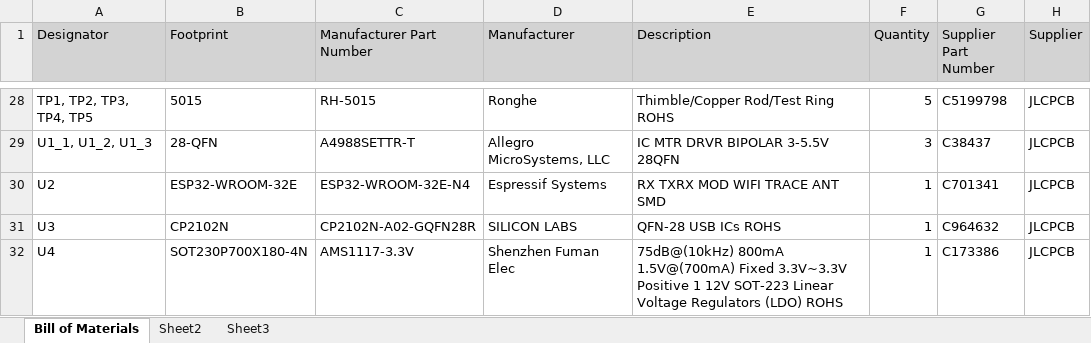
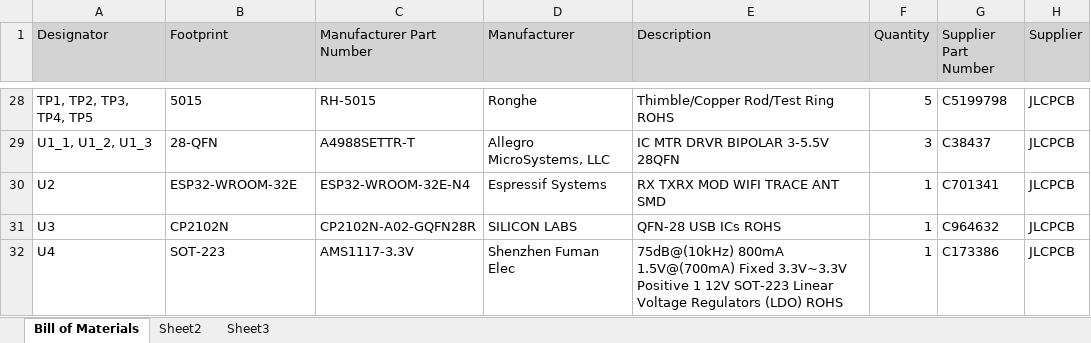
Before and after one commit to iancraz/Lens-PCB, an Excel workbook: Lens-Maker/Project Outputs for Lens-Maker/BOM/Bill of Materials.xlsx, sheet Bill of Materials, drawn as a sheet; only a part is shown, gaps mark what is left out; values as stored, in another font and other column widths than the file's, no borders; the diff names each change by its address in the sheet, - before the commit and + after, or states it on an @@ line.

Commit message:
fix: SOT-223 footprint

```diff
--- a/Lens-Maker/Project Outputs for Lens-Maker/BOM/Bill of Materials.xlsx (sheet Bill of Materials)
+++ b/Lens-Maker/Project Outputs for Lens-Maker/BOM/Bill of Materials.xlsx (sheet Bill of Materials)
-B32 (Footprint): SOT230P700X180-4N
+B32 (Footprint): SOT-223
```
Also changed, not shown: 59 other files.
